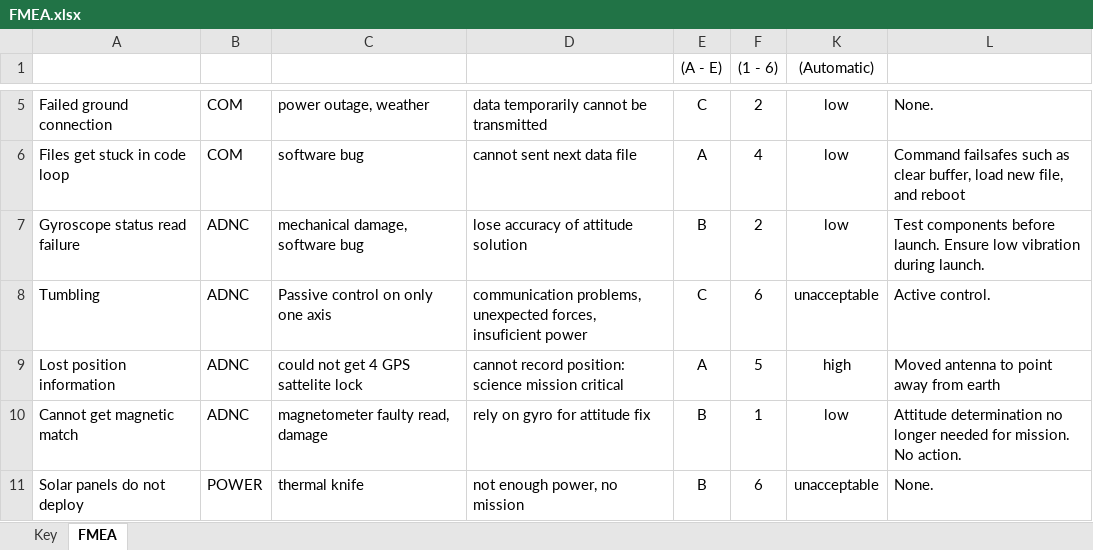
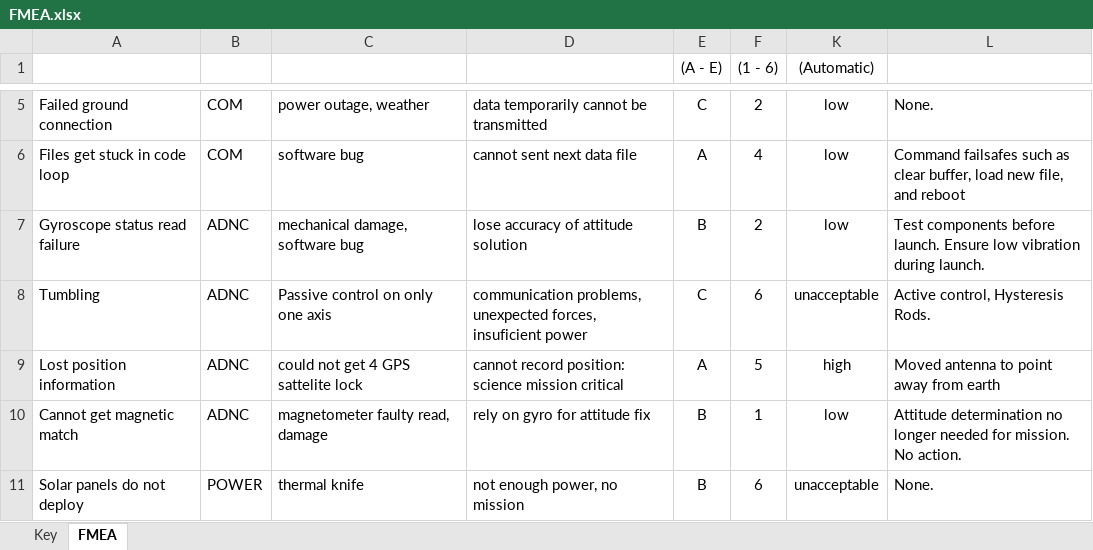
Before and after one commit to HASP-UMN/CubeSat, an Excel workbook: FMEA.xlsx, sheet FMEA, drawn as a sheet; only a part is shown, gaps mark what is left out; values as stored, in another font and other column widths than the file's, no borders; conditional formats not drawn; the diff names each change by its address in the sheet, - before the commit and + after, or states it on an @@ line.

Commit message:
updated FMEA

```diff
--- a/FMEA.xlsx (sheet FMEA)
+++ b/FMEA.xlsx (sheet FMEA)
-L8: Active control.
+L8: Active control, Hysteresis Rods.
```
